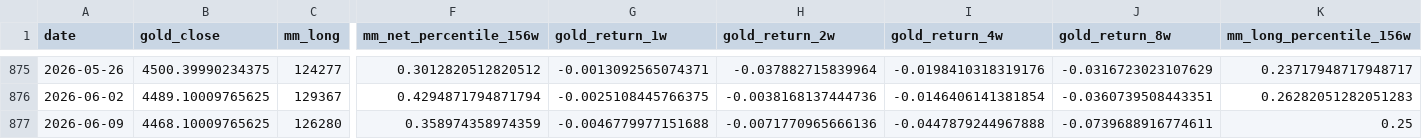
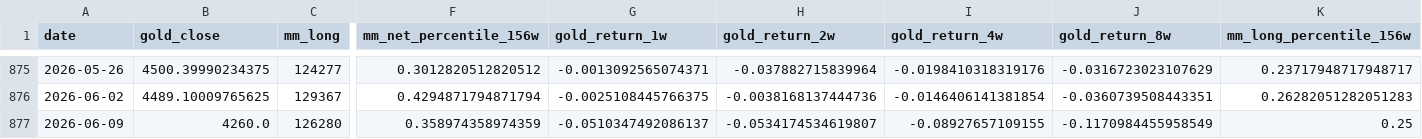
Before and after one commit to square1005/ghpr-online-dashboard, a CSV file: data/processed/mm_structure_lifecycle_dataset.csv, drawn as a sheet; only a part is shown, gaps mark what is left out; the diff names each change by its address in the sheet, - before the commit and + after, or states it on an @@ line.

```diff
--- a/data/processed/mm_structure_lifecycle_dataset.csv
+++ b/data/processed/mm_structure_lifecycle_dataset.csv
-B877 (gold_close): 4468.10009765625
+B877 (gold_close): 4260.0
-G877 (gold_return_1w): -0.0046779977151688
+G877 (gold_return_1w): -0.0510347492086137
-H877 (gold_return_2w): -0.0071770965666136
+H877 (gold_return_2w): -0.0534174534619807
-I877 (gold_return_4w): -0.0447879244967888
+I877 (gold_return_4w): -0.08927657109155
-J877 (gold_return_8w): -0.0739688916774611
+J877 (gold_return_8w): -0.1170984455958549
```
Also changed, not shown: data/processed/mm_lifecycle_dataset.csv, data/processed/mm_velocity_window_dataset.csv, 47 other files.
